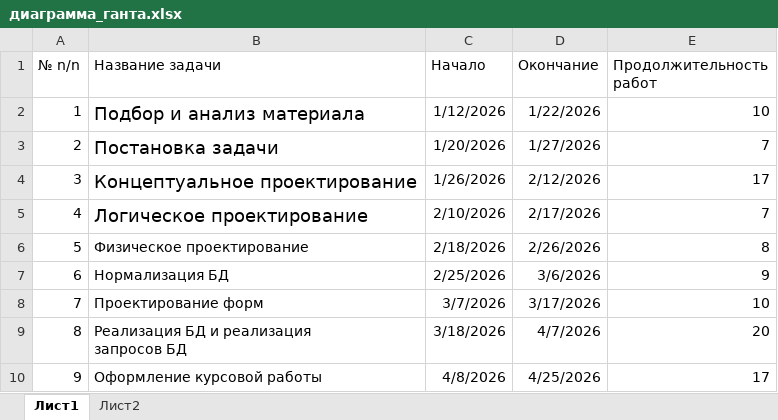
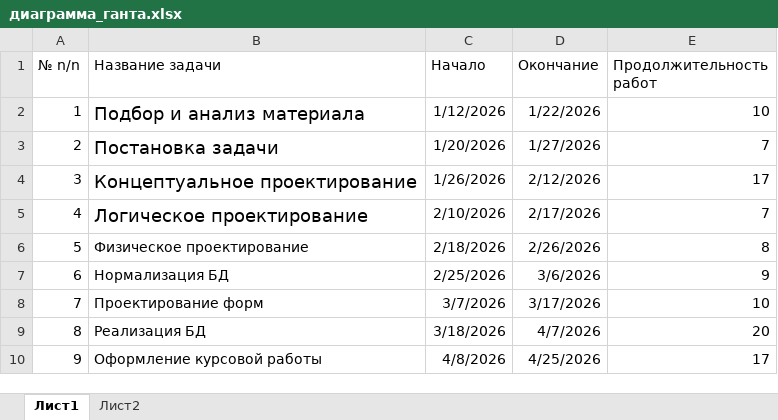
Before and after one commit to Svetlana184/bd_kursovaya, an Excel workbook: диаграммы/диаграмма_ганта.xlsx, sheet Лист1, drawn as a sheet; values as stored, in another font and other column widths than the file's, no borders; charts and pictures not drawn; ↵ is a line break in a cell; the diff names each change by its address in the sheet, - before the commit and + after, or states it on an @@ line.

```diff
--- a/диаграммы/диаграмма_ганта.xlsx (sheet Лист1)
+++ b/диаграммы/диаграмма_ганта.xlsx (sheet Лист1)
-B9 (Название задачи): Реализация БД и реализация ↵ запросов БД
+B9 (Название задачи): Реализация БД
```
Also changed, not shown: charts or pictures, 15 other files.
